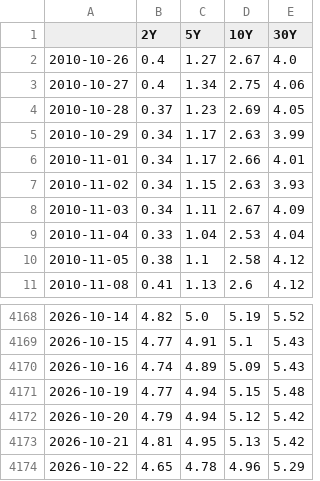
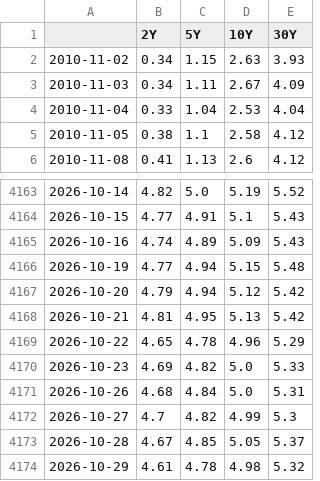
Before and after one commit to DataVizHonduran/boquin.github.io, a CSV file: reports/treasury-cta-signals/yields.csv, drawn as a sheet; only a part is shown, gaps mark what is left out; removed rows and columns are numbered as before the commit, all else as after; the diff names each change by its address in the sheet, - before the commit and + after, or states it on an @@ line.

```diff
--- a/reports/treasury-cta-signals/yields.csv
+++ b/reports/treasury-cta-signals/yields.csv
-row 2: 2010-10-26 | 0.4 | 1.27 | 2.67 | 4.0
-row 3: 2010-10-27 | 0.4 | 1.34 | 2.75 | 4.06
-row 4: 2010-10-28 | 0.37 | 1.23 | 2.69 | 4.05
-row 5: 2010-10-29 | 0.34 | 1.17 | 2.63 | 3.99
-row 6: 2010-11-01 | 0.34 | 1.17 | 2.66 | 4.01
+row 4170: 2026-10-23 | 4.69 | 4.82 | 5.0 | 5.33
+row 4171: 2026-10-26 | 4.68 | 4.84 | 5.0 | 5.31
+row 4172: 2026-10-27 | 4.7 | 4.82 | 4.99 | 5.3
+row 4173: 2026-10-28 | 4.67 | 4.85 | 5.05 | 5.37
+row 4174: 2026-10-29 | 4.61 | 4.78 | 4.98 | 5.32
```
Also changed, not shown: reports/treasury-cta-signals/positions_fast.csv, reports/treasury-cta-signals/positions_slow.csv, 11 other files.
